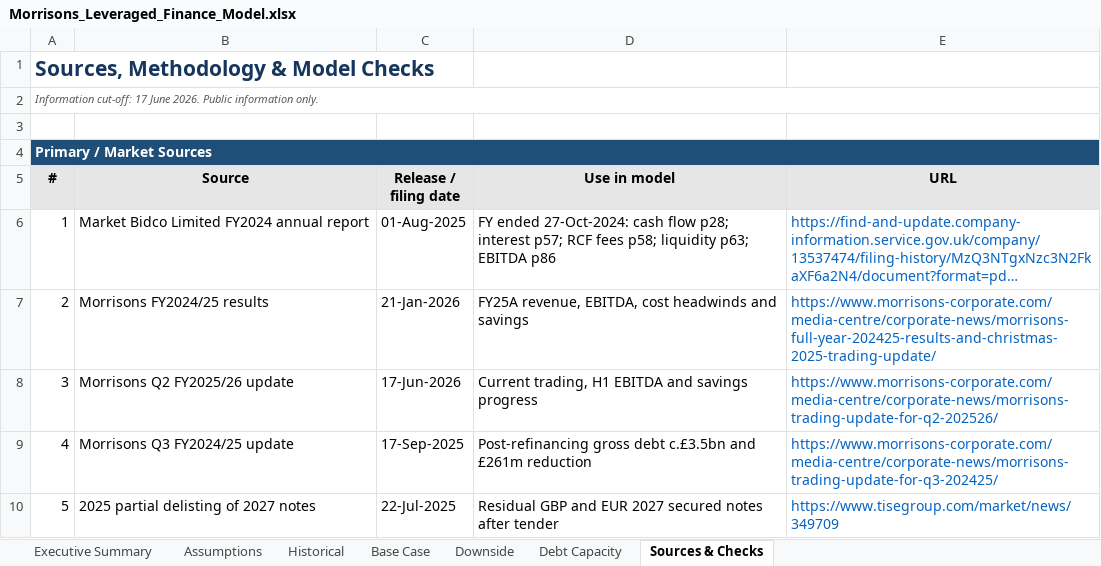
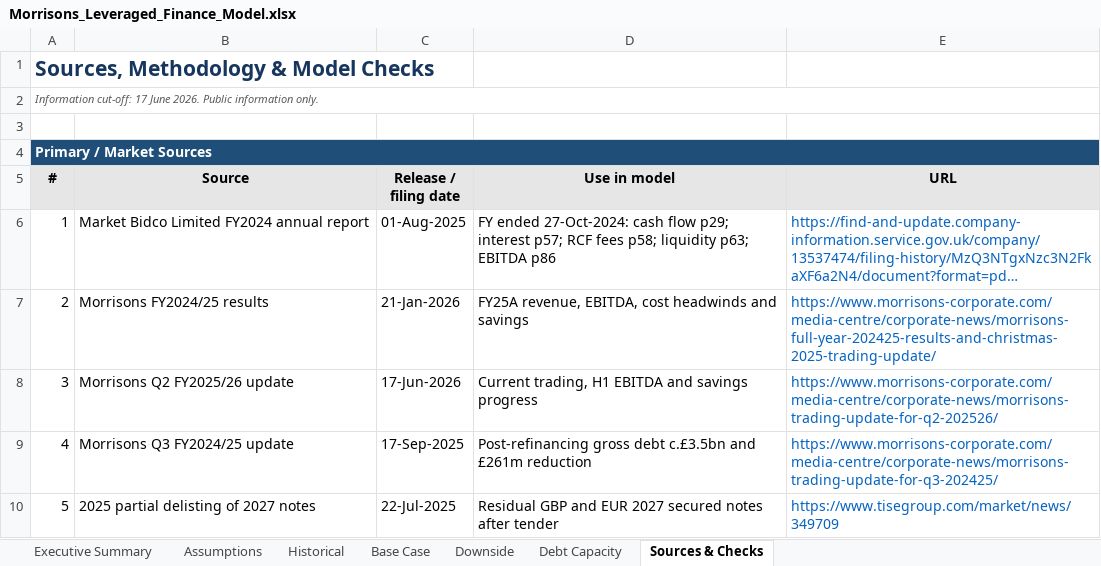
Before and after one commit to onestepc10ser/morrisons-leveraged-finance-analysis, an Excel workbook: model/Morrisons_Leveraged_Finance_Model.xlsx, sheet Sources & Checks, drawn as a sheet; only a part is shown; long unchanged cells end in …; values as stored, in another font and other column widths than the file's, no borders; conditional formats not drawn; the diff names each change by its address in the sheet, - before the commit and + after, or states it on an @@ line.

```diff
--- a/model/Morrisons_Leveraged_Finance_Model.xlsx (sheet Sources & Checks)
+++ b/model/Morrisons_Leveraged_Finance_Model.xlsx (sheet Sources & Checks)
-D6 (Use in model): …cash flow p28; interest p57;…
+D6 (Use in model): …cash flow p29; interest p57;…
```
Also changed, not shown: sheet Debt Capacity, charts or pictures.
